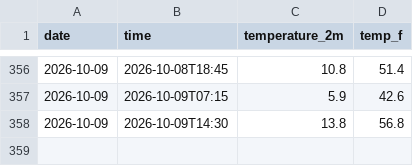
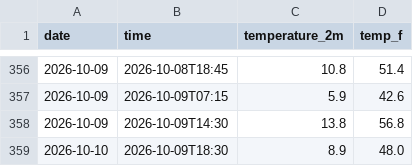
Before and after one commit to BryanC0305/weather-tracker, a CSV file: daily_log.csv, drawn as a sheet; only a part is shown, gaps mark what is left out; the diff names each change by its address in the sheet, - before the commit and + after, or states it on an @@ line.

```diff
--- a/daily_log.csv
+++ b/daily_log.csv
+row 359: 2026-10-10 | 2026-10-09T18:30 | 8.9 | 48.0
```
Also changed, not shown: 1 other file.
